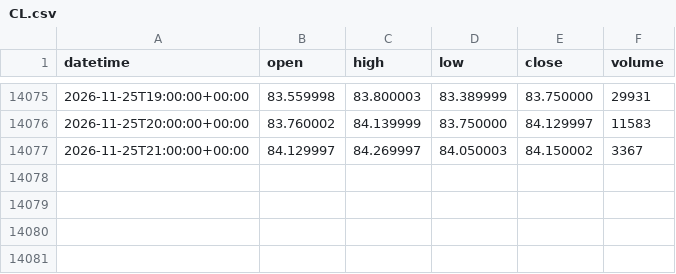
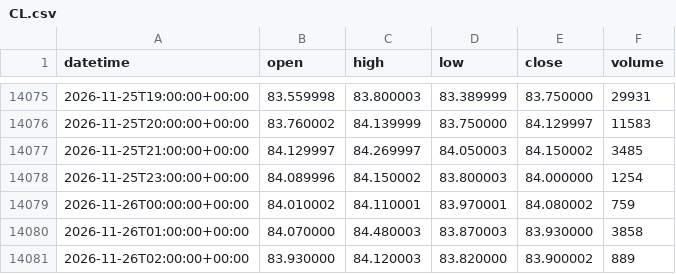
Before and after one commit to DTRIL7/jarvis-data, a CSV file: data/1h/CL.csv, drawn as a sheet; only a part is shown, gaps mark what is left out.

```diff
--- a/data/1h/CL.csv
+++ b/data/1h/CL.csv
@@ -14076,2 +14076,6 @@ datetime,open,high,low,close,volume
 2026-11-25T20:00:00+00:00,83.760002,84.139999,83.750000,84.129997,11583
-2026-11-25T21:00:00+00:00,84.129997,84.269997,84.050003,84.150002,3367
+2026-11-25T21:00:00+00:00,84.129997,84.269997,84.050003,84.150002,3485
+2026-11-25T23:00:00+00:00,84.089996,84.150002,83.800003,84.000000,1254
+2026-11-26T00:00:00+00:00,84.010002,84.110001,83.970001,84.080002,759
+2026-11-26T01:00:00+00:00,84.070000,84.480003,83.870003,83.930000,3858
+2026-11-26T02:00:00+00:00,83.930000,84.120003,83.820000,83.900002,889
```
Also changed, not shown: data/1d/EURUSD.csv, data/1d/GBPUSD.csv, 38 other files.
